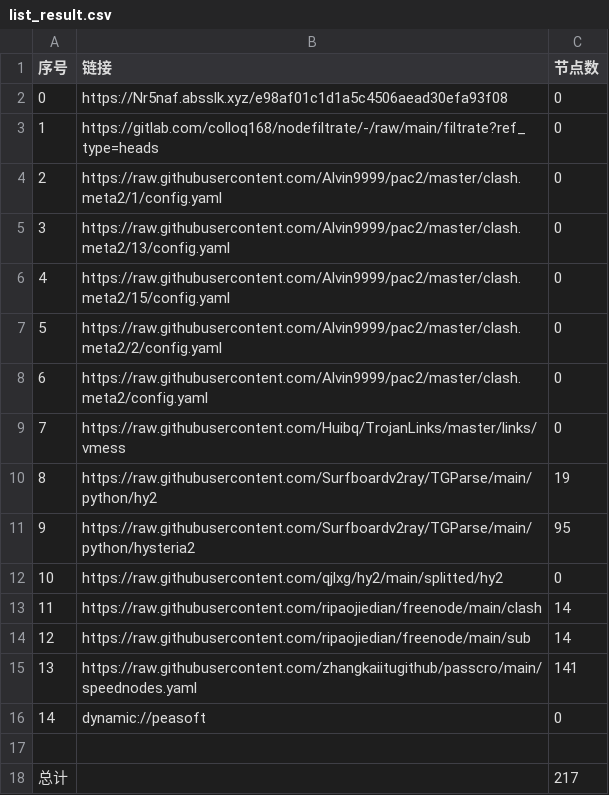
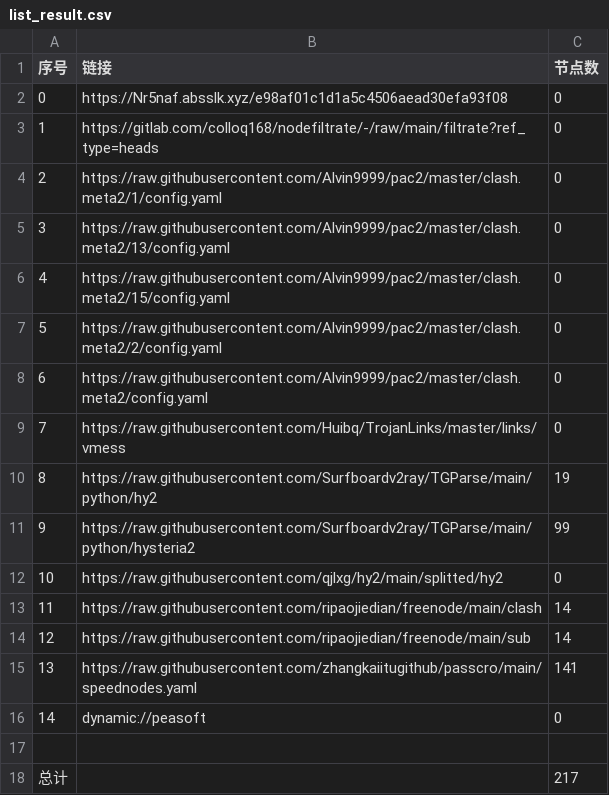
Before and after one commit to ww940/AutoMergePublicNodes, a CSV file: list_result.csv, drawn as a sheet.

```diff
--- a/list_result.csv
+++ b/list_result.csv
@@ -10,3 +10,3 @@
 8,https://raw.githubusercontent.com/Surfboardv2ray/TGParse/main/python/hy2,19
-9,https://raw.githubusercontent.com/Surfboardv2ray/TGParse/main/python/hysteria2,95
+9,https://raw.githubusercontent.com/Surfboardv2ray/TGParse/main/python/hysteria2,99
 10,https://raw.githubusercontent.com/qjlxg/hy2/main/splitted/hy2,0
```
Also changed, not shown: 6 other files.
